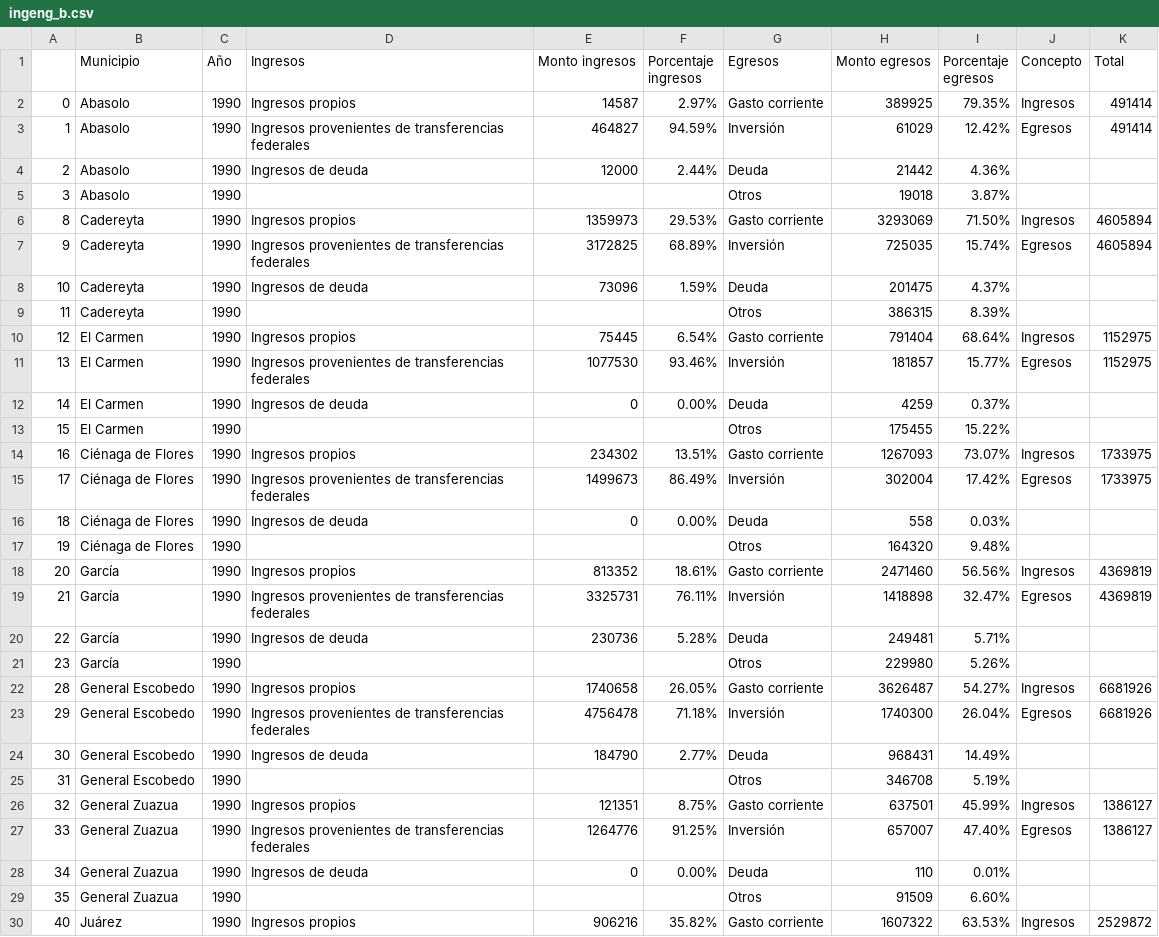
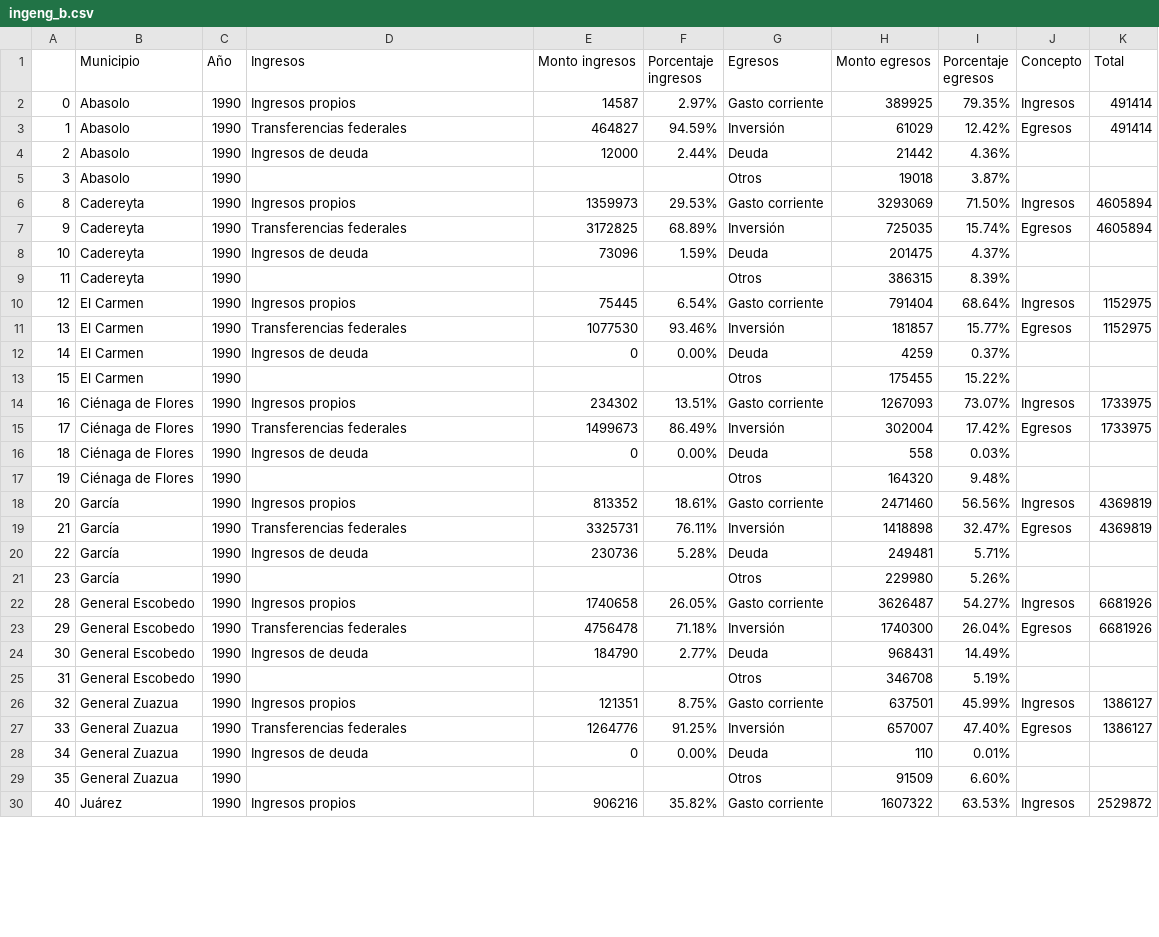
Before and after one commit to rvztz/FormaUrbana-, a CSV file: data/ingeng_b.csv, drawn as a sheet; only a part is shown; the diff covers the shown part only.

Commit message:
quickfix on dropdown issues, changed bars to lines on right column, no known breaking changes

```diff
--- a/data/ingeng_b.csv
+++ b/data/ingeng_b.csv
@@ -2,3 +2,3 @@
 0,Abasolo,1990,Ingresos propios,14587,2.97%,Gasto corriente,389925,79.35%,Ingresos,491414
-1,Abasolo,1990,Ingresos provenientes de transferencias federales,464827,94.59%,Inversión,61029,12.42%,Egresos,491414
+1,Abasolo,1990,Transferencias federales,464827,94.59%,Inversión,61029,12.42%,Egresos,491414
 2,Abasolo,1990,Ingresos de deuda,12000,2.44%,Deuda,21442,4.36%,,
@@ -6,3 +6,3 @@
 8,Cadereyta,1990,Ingresos propios,1359973,29.53%,Gasto corriente,3293069,71.50%,Ingresos,4605894
-9,Cadereyta,1990,Ingresos provenientes de transferencias federales,3172825,68.89%,Inversión,725035,15.74%,Egresos,4605894
+9,Cadereyta,1990,Transferencias federales,3172825,68.89%,Inversión,725035,15.74%,Egresos,4605894
 10,Cadereyta,1990,Ingresos de deuda,73096,1.59%,Deuda,201475,4.37%,,
@@ -10,3 +10,3 @@
 12,El Carmen,1990,Ingresos propios,75445,6.54%,Gasto corriente,791404,68.64%,Ingresos,1152975
-13,El Carmen,1990,Ingresos provenientes de transferencias federales,1077530,93.46%,Inversión,181857,15.77%,Egresos,1152975
+13,El Carmen,1990,Transferencias federales,1077530,93.46%,Inversión,181857,15.77%,Egresos,1152975
 14,El Carmen,1990,Ingresos de deuda,0,0.00%,Deuda,4259,0.37%,,
@@ -14,3 +14,3 @@
 16,Ciénaga de Flores,1990,Ingresos propios,234302,13.51%,Gasto corriente,1267093,73.07%,Ingresos,1733975
-17,Ciénaga de Flores,1990,Ingresos provenientes de transferencias federales,1499673,86.49%,Inversión,302004,17.42%,Egresos,1733975
+17,Ciénaga de Flores,1990,Transferencias federales,1499673,86.49%,Inversión,302004,17.42%,Egresos,1733975
 18,Ciénaga de Flores,1990,Ingresos de deuda,0,0.00%,Deuda,558,0.03%,,
@@ -18,3 +18,3 @@
 20,García,1990,Ingresos propios,813352,18.61%,Gasto corriente,2471460,56.56%,Ingresos,4369819
-21,García,1990,Ingresos provenientes de transferencias federales,3325731,76.11%,Inversión,1418898,32.47%,Egresos,4369819
+21,García,1990,Transferencias federales,3325731,76.11%,Inversión,1418898,32.47%,Egresos,4369819
 22,García,1990,Ingresos de deuda,230736,5.28%,Deuda,249481,5.71%,,
@@ -22,3 +22,3 @@
 28,General Escobedo,1990,Ingresos propios,1740658,26.05%,Gasto corriente,3626487,54.27%,Ingresos,6681926
-29,General Escobedo,1990,Ingresos provenientes de transferencias federales,4756478,71.18%,Inversión,1740300,26.04%,Egresos,6681926
+29,General Escobedo,1990,Transferencias federales,4756478,71.18%,Inversión,1740300,26.04%,Egresos,6681926
 30,General Escobedo,1990,Ingresos de deuda,184790,2.77%,Deuda,968431,14.49%,,
@@ -26,3 +26,3 @@
 32,General Zuazua,1990,Ingresos propios,121351,8.75%,Gasto corriente,637501,45.99%,Ingresos,1386127
-33,General Zuazua,1990,Ingresos provenientes de transferencias federales,1264776,91.25%,Inversión,657007,47.40%,Egresos,1386127
+33,General Zuazua,1990,Transferencias federales,1264776,91.25%,Inversión,657007,47.40%,Egresos,1386127
 34,General Zuazua,1990,Ingresos de deuda,0,0.00%,Deuda,110,0.01%,,
```
Also changed, not shown: 53 edited cells elsewhere in this file, data/gradiente.csv, 2 other files.
